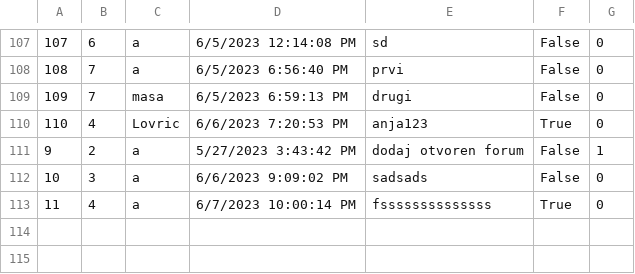
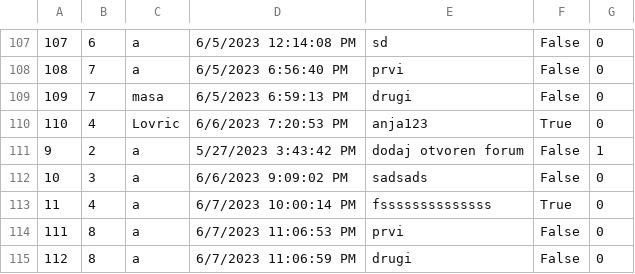
Before and after one commit to anjalovric/Tim1, a CSV file: InitialProject/Resources/Data/forumComments.csv, drawn as a sheet; only a part is shown, gaps mark what is left out.

```diff
--- a/InitialProject/Resources/Data/forumComments.csv
+++ b/InitialProject/Resources/Data/forumComments.csv
@@ -113 +113,3 @@
 11|4|a|6/7/2023 10:00:14 PM|fssssssssssssss|True|0
+111|8|a|6/7/2023 11:06:53 PM|prvi|False|0
+112|8|a|6/7/2023 11:06:59 PM|drugi|False|0
```
Also changed, not shown: InitialProject/Resources/Data/locations.csv, 21 other files.
